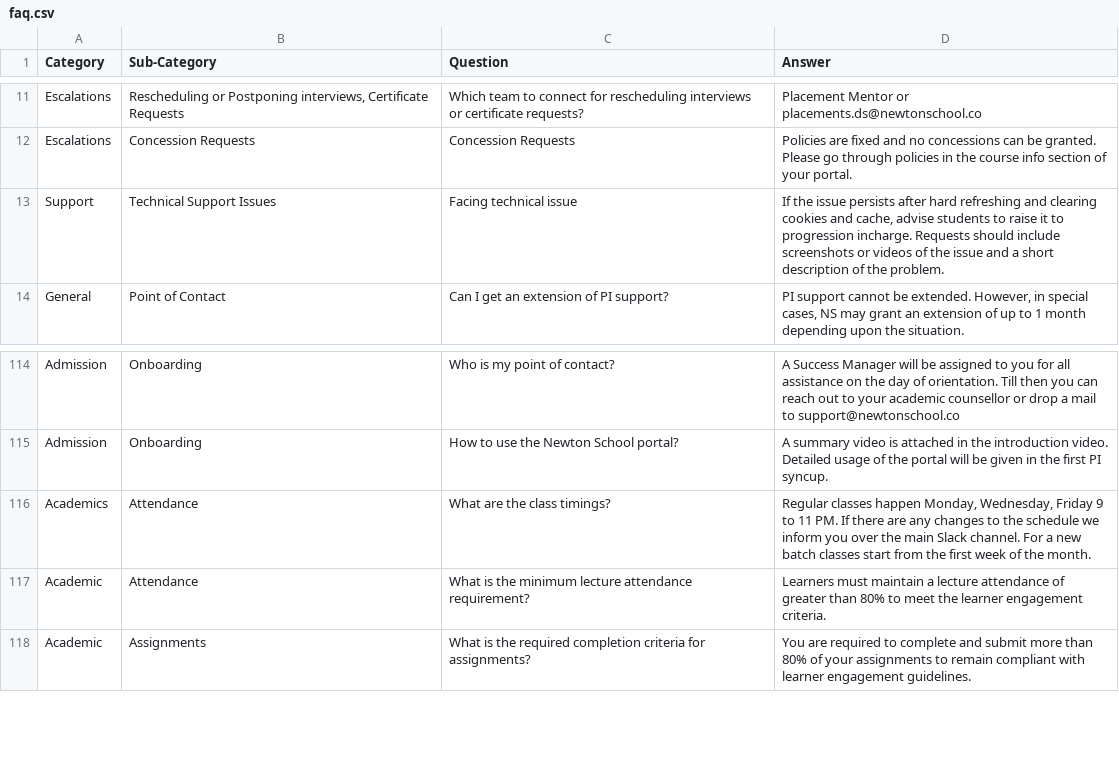
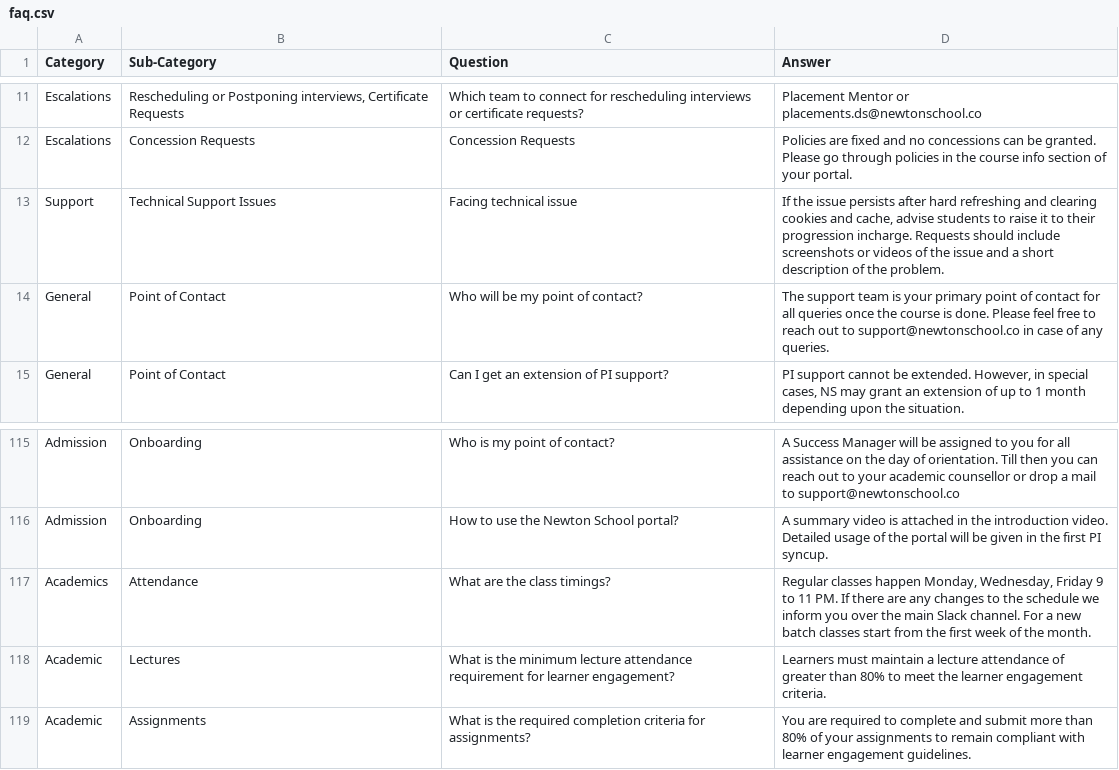
Before and after one commit to geetikasaha/zoro-bot, a CSV file: faq.csv, drawn as a sheet; only a part is shown, gaps mark what is left out.

```diff
--- a/faq.csv
+++ b/faq.csv
@@ -12,3 +12,4 @@ Escalations,"Rescheduling or Postponing interviews, Certificate Requests",Which
 Escalations,Concession Requests,Concession Requests,"Policies are fixed and no concessions can be granted. Please go through policies in the course info section of your portal."
-Support,Technical Support Issues,Facing technical issue,"If the issue persists after hard refreshing and clearing cookies and cache, advise students to raise it to progression incharge. Requests should include screenshots or videos of the issue and a short description of the problem."
+Support,Technical Support Issues,Facing technical issue,"If the issue persists after hard refreshing and clearing cookies and cache, advise students to raise it to their progression incharge. Requests should include screenshots or videos of the issue and a short description of the problem."
+General,Point of Contact,Who will be my point of contact?,The support team is your primary point of contact for all queries once the course is done. Please feel free to reach out to support@newtonschool.co in case of any queries.
 General,Point of Contact,Can I get an extension of PI support?,"PI support cannot be extended. However, in special cases, NS may grant an extension of up to 1 month depending upon the situation."
@@ -116,3 +117,3 @@ Admission,Onboarding,How to use the Newton School portal?,"A summary video is at
 Academics,Attendance,What are the class timings?,"Regular classes happen Monday, Wednesday, Friday 9 to 11 PM. If there are any changes to the schedule we inform you over the main Slack channel. For a new batch classes start from the first week of the month."
-Academic,Attendance,What is the minimum lecture attendance requirement?,Learners must maintain a lecture attendance of greater than 80% to meet the learner engagement criteria.
+Academic,Lectures,What is the minimum lecture attendance requirement for learner engagement?,Learners must maintain a lecture attendance of greater than 80% to meet the learner engagement criteria.
 Academic,Assignments,What is the required completion criteria for assignments?,You are required to complete and submit more than 80% of your assignments to remain compliant with learner engagement guidelines.
```
